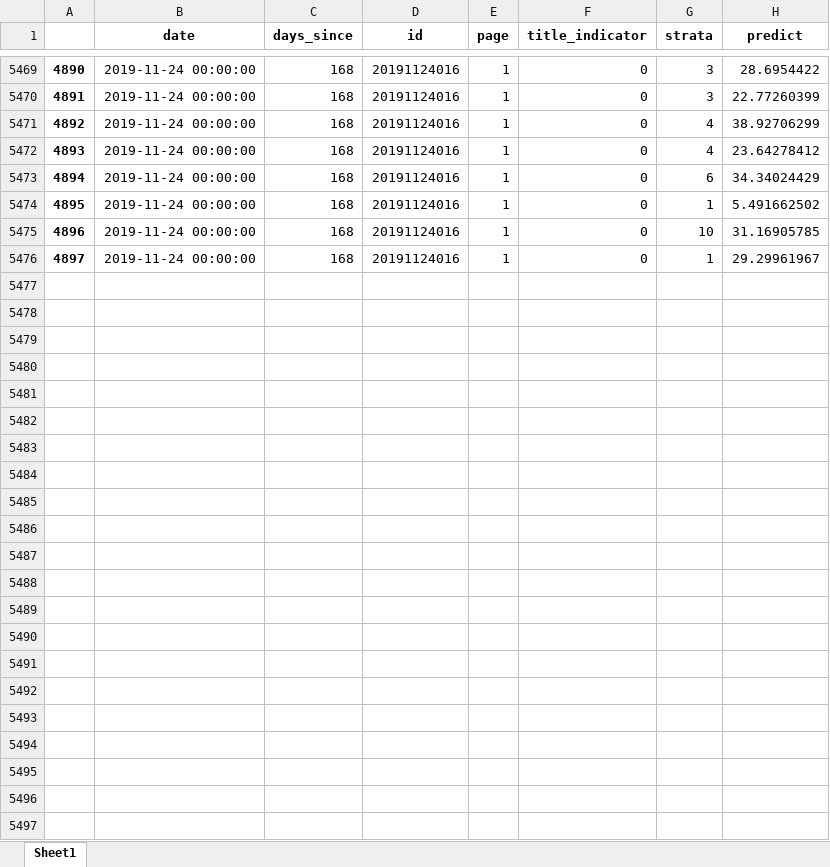
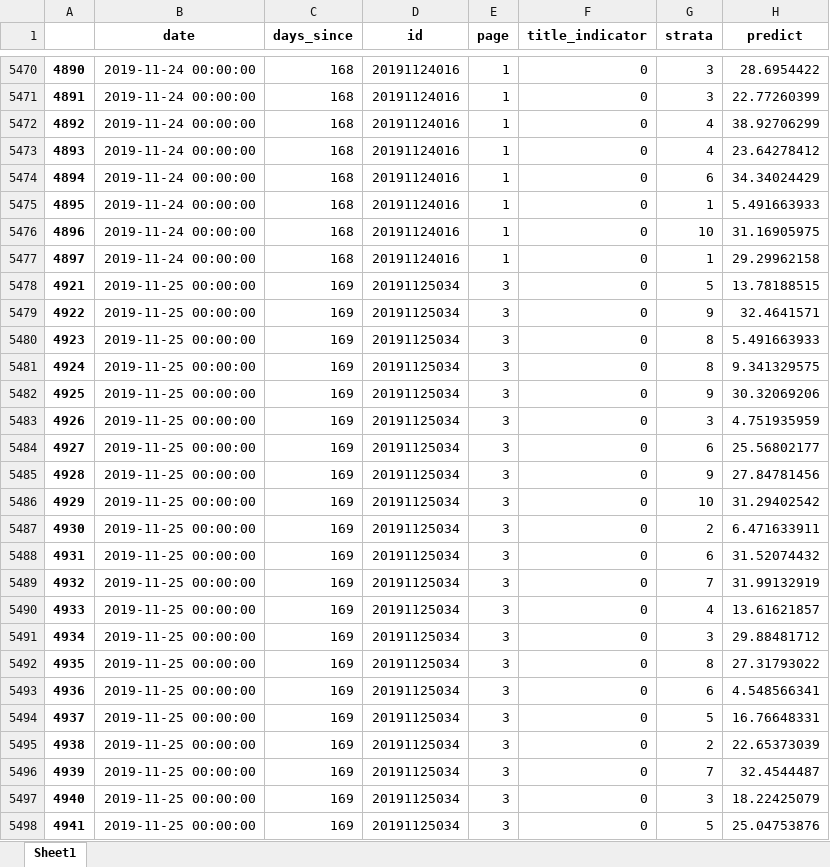
Before and after one commit to PSLmodels/PCI-Crackdown, an Excel workbook: Results/data/predict_df_HK2019.xlsx, sheet Sheet1, drawn as a sheet; only a part is shown, gaps mark what is left out; values as stored, in another font and other column widths than the file's, no borders; addresses are those after the commit; the diff covers the shown part only; the diff names each change by its address in the sheet, - before the commit and + after, or states it on an @@ line.

```diff
--- a/Results/data/predict_df_HK2019.xlsx (sheet Sheet1)
+++ b/Results/data/predict_df_HK2019.xlsx (sheet Sheet1)
-H5475 (predict): 5.491662502
+H5475 (predict): 5.491663933
-H5476 (predict): 31.16905785
+H5476 (predict): 31.16905975
-H5477 (predict): 29.29961967
+H5477 (predict): 29.29962158
+row 5478: 4921 | 2019-11-25 00:00:00 | 169 | 20191125034 | 3 | 0 | 5 | 13.78188515
+row 5479: 4922 | 2019-11-25 00:00:00 | 169 | 20191125034 | 3 | 0 | 9 | 32.4641571
+row 5480: 4923 | 2019-11-25 00:00:00 | 169 | 20191125034 | 3 | 0 | 8 | 5.491663933
+row 5481: 4924 | 2019-11-25 00:00:00 | 169 | 20191125034 | 3 | 0 | 8 | 9.341329575
+row 5482: 4925 | 2019-11-25 00:00:00 | 169 | 20191125034 | 3 | 0 | 9 | 30.32069206
+row 5483: 4926 | 2019-11-25 00:00:00 | 169 | 20191125034 | 3 | 0 | 3 | 4.751935959
+row 5484: 4927 | 2019-11-25 00:00:00 | 169 | 20191125034 | 3 | 0 | 6 | 25.56802177
+row 5485: 4928 | 2019-11-25 00:00:00 | 169 | 20191125034 | 3 | 0 | 9 | 27.84781456
+row 5486: 4929 | 2019-11-25 00:00:00 | 169 | 20191125034 | 3 | 0 | 10 | 31.29402542
+row 5487: 4930 | 2019-11-25 00:00:00 | 169 | 20191125034 | 3 | 0 | 2 | 6.471633911
+row 5488: 4931 | 2019-11-25 00:00:00 | 169 | 20191125034 | 3 | 0 | 6 | 31.52074432
+row 5489: 4932 | 2019-11-25 00:00:00 | 169 | 20191125034 | 3 | 0 | 7 | 31.99132919
+row 5490: 4933 | 2019-11-25 00:00:00 | 169 | 20191125034 | 3 | 0 | 4 | 13.61621857
+row 5491: 4934 | 2019-11-25 00:00:00 | 169 | 20191125034 | 3 | 0 | 3 | 29.88481712
+row 5492: 4935 | 2019-11-25 00:00:00 | 169 | 20191125034 | 3 | 0 | 8 | 27.31793022
+row 5493: 4936 | 2019-11-25 00:00:00 | 169 | 20191125034 | 3 | 0 | 6 | 4.548566341
+row 5494: 4937 | 2019-11-25 00:00:00 | 169 | 20191125034 | 3 | 0 | 5 | 16.76648331
+row 5495: 4938 | 2019-11-25 00:00:00 | 169 | 20191125034 | 3 | 0 | 2 | 22.65373039
+row 5496: 4939 | 2019-11-25 00:00:00 | 169 | 20191125034 | 3 | 0 | 7 | 32.4544487
+row 5497: 4940 | 2019-11-25 00:00:00 | 169 | 20191125034 | 3 | 0 | 3 | 18.22425079
+row 5498: 4941 | 2019-11-25 00:00:00 | 169 | 20191125034 | 3 | 0 | 5 | 25.04753876
```
Also changed, not shown: 1 added row and 196 edited cells elsewhere in this sheet, 7 other files.
